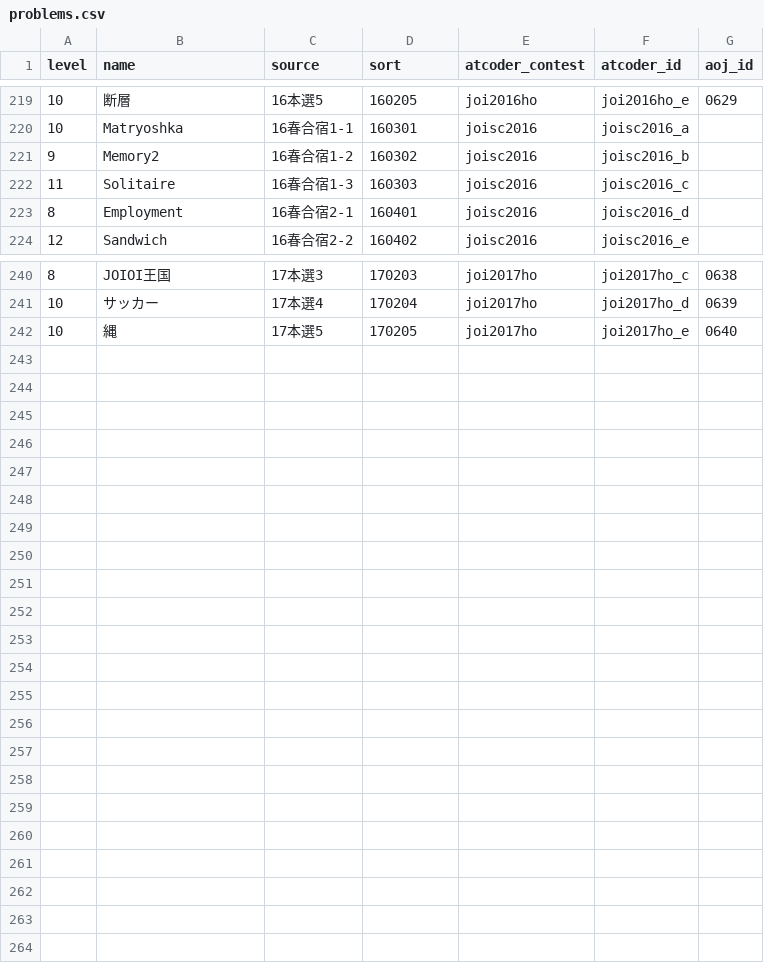
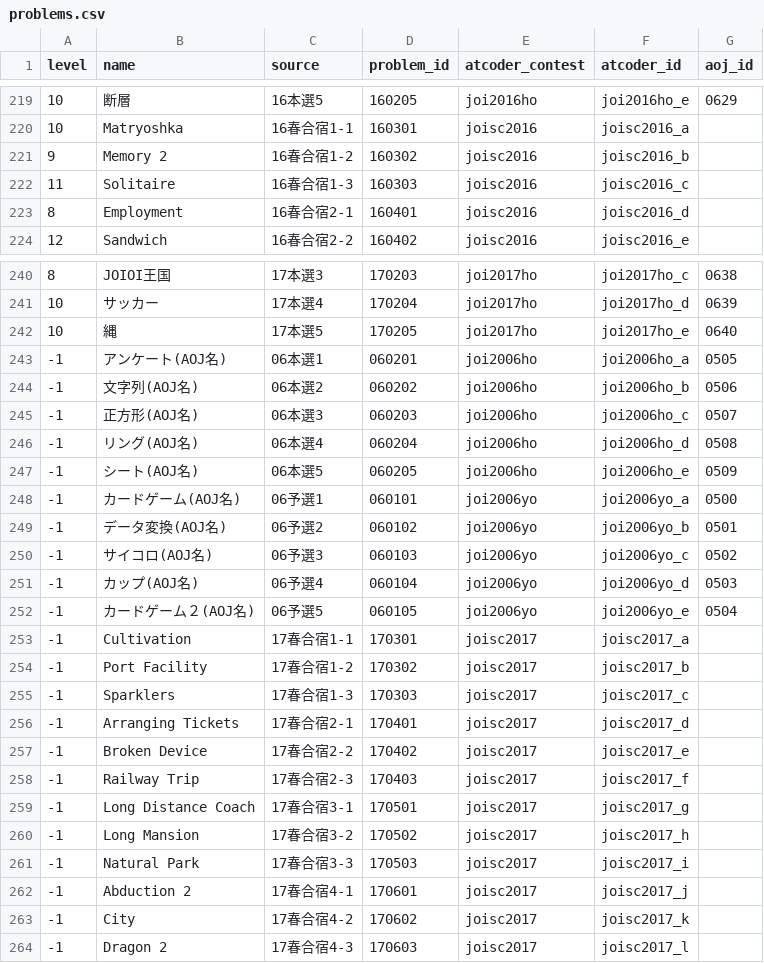
Before and after one commit to Takt29/AOJAtCoder-JOI, a CSV file: data/problems.csv, drawn as a sheet; only a part is shown, gaps mark what is left out; the diff names each change by its address in the sheet, - before the commit and + after, or states it on an @@ line.

```diff
--- a/data/problems.csv
+++ b/data/problems.csv
-D1: sort
+D1: problem_id
-B221 (name): Memory2
+B221 (name): Memory 2
+row 243: -1 | アンケート(AOJ名) | 06本選1 | 060201 | joi2006ho | joi2006ho_a | 0505
+row 244: -1 | 文字列(AOJ名) | 06本選2 | 060202 | joi2006ho | joi2006ho_b | 0506
+row 245: -1 | 正方形(AOJ名) | 06本選3 | 060203 | joi2006ho | joi2006ho_c | 0507
+row 246: -1 | リング(AOJ名) | 06本選4 | 060204 | joi2006ho | joi2006ho_d | 0508
+row 247: -1 | シート(AOJ名) | 06本選5 | 060205 | joi2006ho | joi2006ho_e | 0509
+row 248: -1 | カードゲーム(AOJ名) | 06予選1 | 060101 | joi2006yo | joi2006yo_a | 0500
+row 249: -1 | データ変換(AOJ名) | 06予選2 | 060102 | joi2006yo | joi2006yo_b | 0501
+row 250: -1 | サイコロ(AOJ名) | 06予選3 | 060103 | joi2006yo | joi2006yo_c | 0502
+row 251: -1 | カップ(AOJ名) | 06予選4 | 060104 | joi2006yo | joi2006yo_d | 0503
+row 252: -1 | カードゲーム２(AOJ名) | 06予選5 | 060105 | joi2006yo | joi2006yo_e | 0504
+row 253: -1 | Cultivation | 17春合宿1-1 | 170301 | joisc2017 | joisc2017_a
+row 254: -1 | Port Facility | 17春合宿1-2 | 170302 | joisc2017 | joisc2017_b
+row 255: -1 | Sparklers | 17春合宿1-3 | 170303 | joisc2017 | joisc2017_c
+row 256: -1 | Arranging Tickets | 17春合宿2-1 | 170401 | joisc2017 | joisc2017_d
+row 257: -1 | Broken Device | 17春合宿2-2 | 170402 | joisc2017 | joisc2017_e
+row 258: -1 | Railway Trip | 17春合宿2-3 | 170403 | joisc2017 | joisc2017_f
+row 259: -1 | Long Distance Coach | 17春合宿3-1 | 170501 | joisc2017 | joisc2017_g
+row 260: -1 | Long Mansion | 17春合宿3-2 | 170502 | joisc2017 | joisc2017_h
+row 261: -1 | Natural Park | 17春合宿3-3 | 170503 | joisc2017 | joisc2017_i
+row 262: -1 | Abduction 2 | 17春合宿4-1 | 170601 | joisc2017 | joisc2017_j
+row 263: -1 | City | 17春合宿4-2 | 170602 | joisc2017 | joisc2017_k
+row 264: -1 | Dragon 2 | 17春合宿4-3 | 170603 | joisc2017 | joisc2017_l
```
Also changed, not shown: 4 other files.
